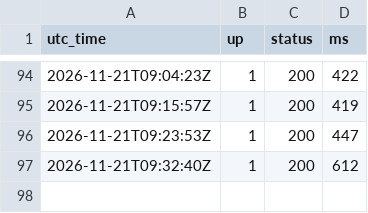
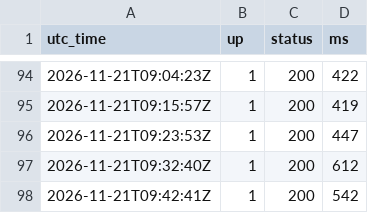
Before and after one commit to cloudwarriors-ai/pscx-status, a CSV file: history/pscx-website.csv, drawn as a sheet; only a part is shown, gaps mark what is left out.

```diff
--- a/history/pscx-website.csv
+++ b/history/pscx-website.csv
@@ -97 +97,2 @@ utc_time,up,status,ms
 2026-11-21T09:32:40Z,1,200,612
+2026-11-21T09:42:41Z,1,200,542
```
